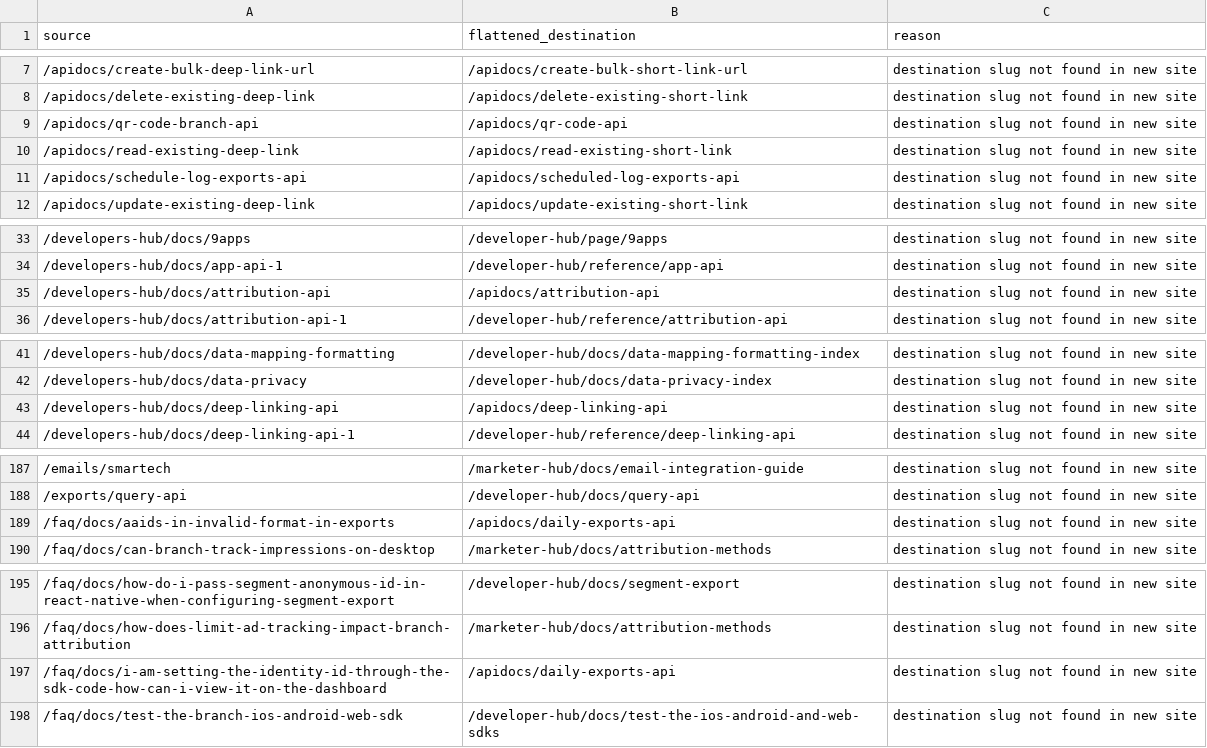
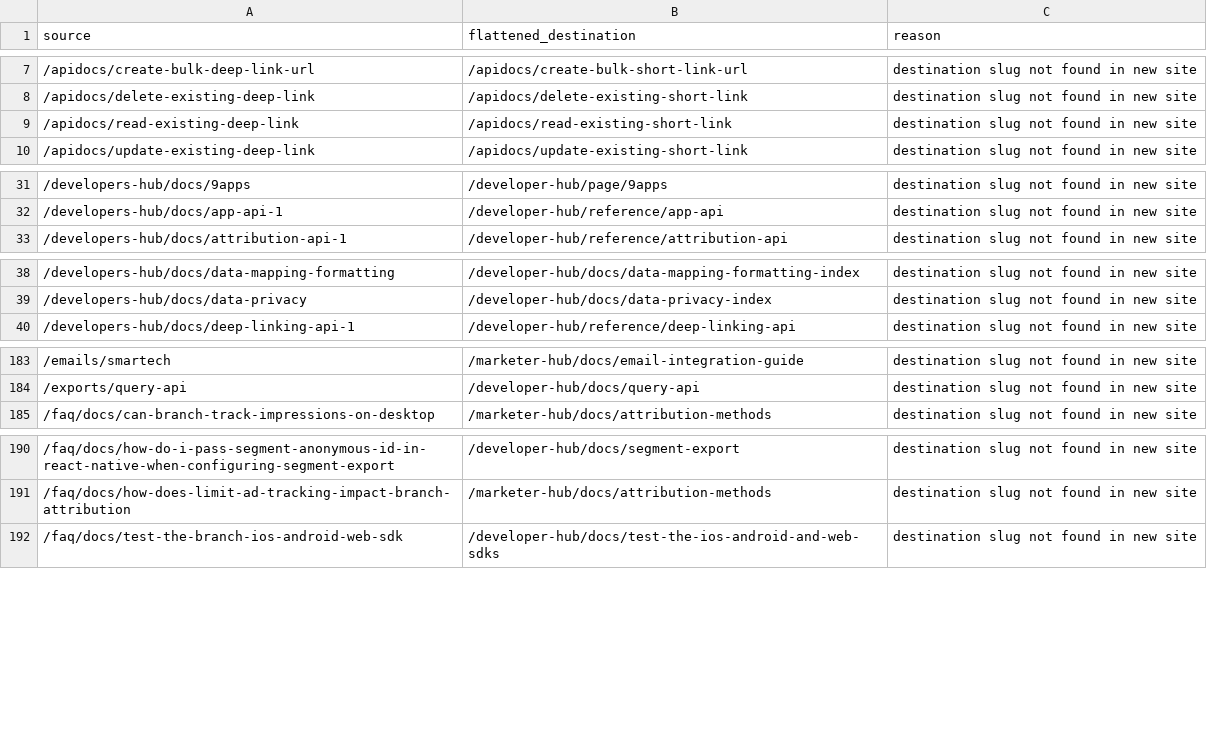
Before and after one commit to AraHill-Branch/branch-self-hosted-help-center-poc, a CSV file: reports/redirect-unmapped.csv, drawn as a sheet; only a part is shown, gaps mark what is left out; the diff covers the shown part only; the diff names each change by its address in the sheet, - before the commit and + after, or states it on an @@ line.

Commit message:
Make sitemap an input to the redirect generator

```diff
--- a/reports/redirect-unmapped.csv
+++ b/reports/redirect-unmapped.csv
-row 9: /apidocs/qr-code-branch-api | /apidocs/qr-code-api | destination slug not found in new site
-row 11: /apidocs/schedule-log-exports-api | /apidocs/scheduled-log-exports-api | destination slug not found in new site
-row 35: /developers-hub/docs/attribution-api | /apidocs/attribution-api | destination slug not found in new site
-row 43: /developers-hub/docs/deep-linking-api | /apidocs/deep-linking-api | destination slug not found in new site
-row 189: /faq/docs/aaids-in-invalid-format-in-exports | /apidocs/daily-exports-api | destination slug not found in new site
-row 197: /faq/docs/i-am-setting-the-identity-id-through-the-sdk-code-how-can-i-view-it-on-the-dashboard | /apidocs/daily-exports-api | destination slug not found in new site
```
Also changed, not shown: 1 removed row elsewhere in this file, 6 other files.
